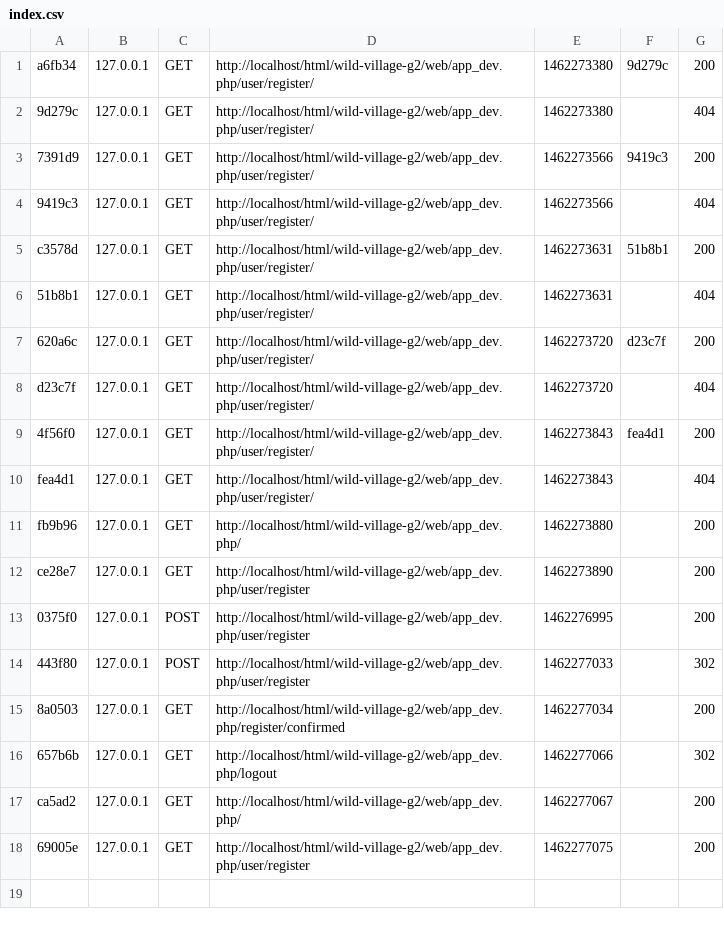
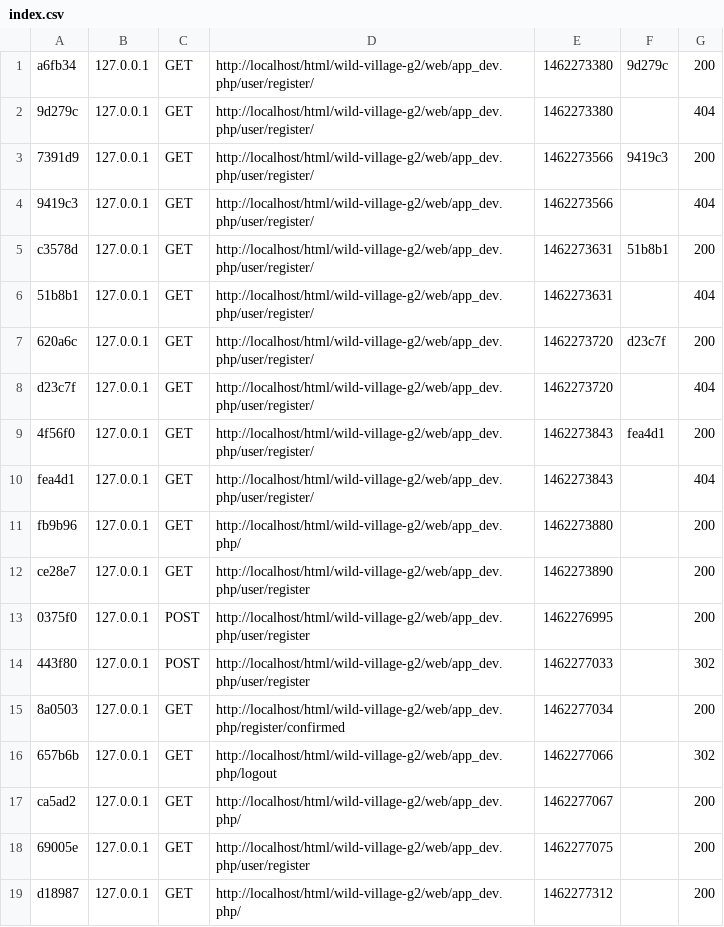
Before and after one commit to AntoineVincent/wild-village-g2, a CSV file: app/cache/dev/profiler/index.csv, drawn as a sheet; the diff names each change by its address in the sheet, - before the commit and + after, or states it on an @@ line.

```diff
--- a/app/cache/dev/profiler/index.csv
+++ b/app/cache/dev/profiler/index.csv
+row 19: d18987 | 127.0.0.1 | GET | http://localhost/html/wild-village-g2/web/app_dev.php/ | 1462277312 |  | 200
```
Also changed, not shown: 2 other files.
